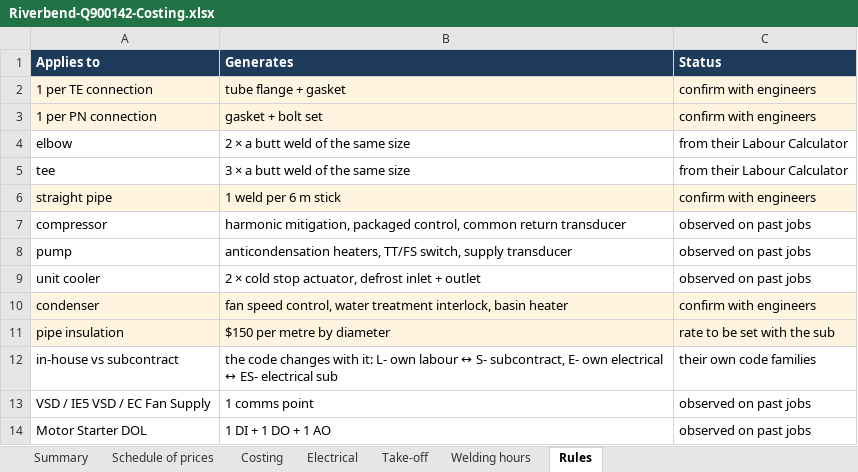
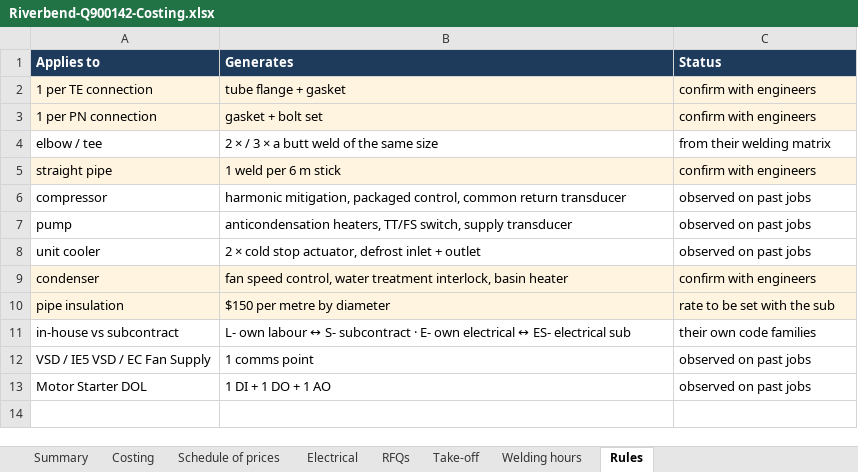
Before and after one commit to voorsprong-ai/voorsprong-ai.github.io, an Excel workbook: quote-builder/Riverbend-Q900142-Costing.xlsx, sheet Rules, drawn as a sheet; values as stored, in another font and other column widths than the file's, no borders; removed rows and columns are numbered as before the commit, all else as after; the diff names each change by its address in the sheet, - before the commit and + after, or states it on an @@ line.

```diff
--- a/quote-builder/Riverbend-Q900142-Costing.xlsx (sheet Rules)
+++ b/quote-builder/Riverbend-Q900142-Costing.xlsx (sheet Rules)
+sheet tab: RFQs
@@ sheet tab order changed: Summary | Costing | Schedule of prices | Electrical | RFQs | Take-off | Welding hours | Rules @@
-row 4: elbow | 2 × a butt weld of the same size | from their Labour Calculator
-row 5: tee | 3 × a butt weld of the same size | from their Labour Calculator
+row 4: elbow / tee | 2 × / 3 × a butt weld of the same size | from their welding matrix
-B11 (Generates): the code changes with it: L- own labour ↔ S- subcontract, E- own…
+B11 (Generates): L- own labour ↔ S- subcontract · E- own…
```
Also changed, not shown: sheet Costing, sheet Schedule of prices, sheet Summary, sheet Take-off, sheet Welding hours.
